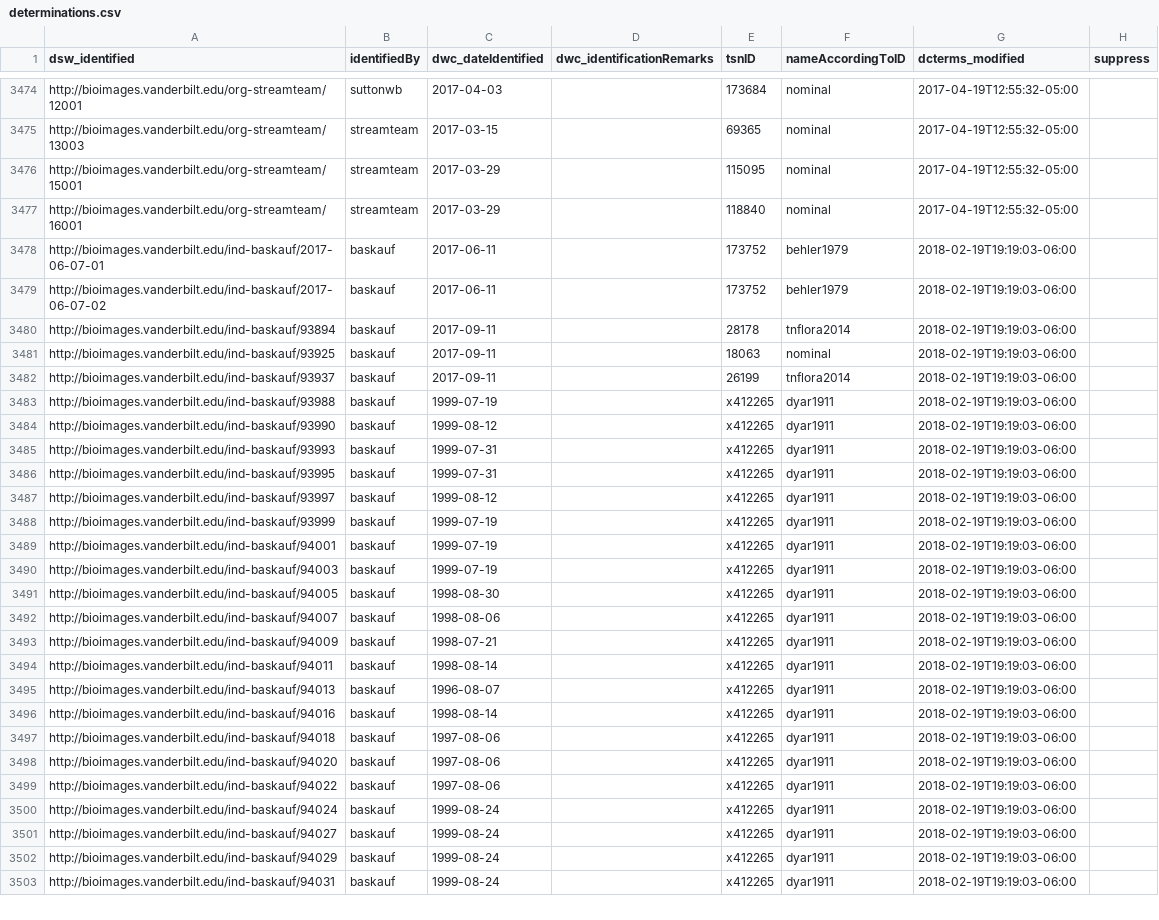
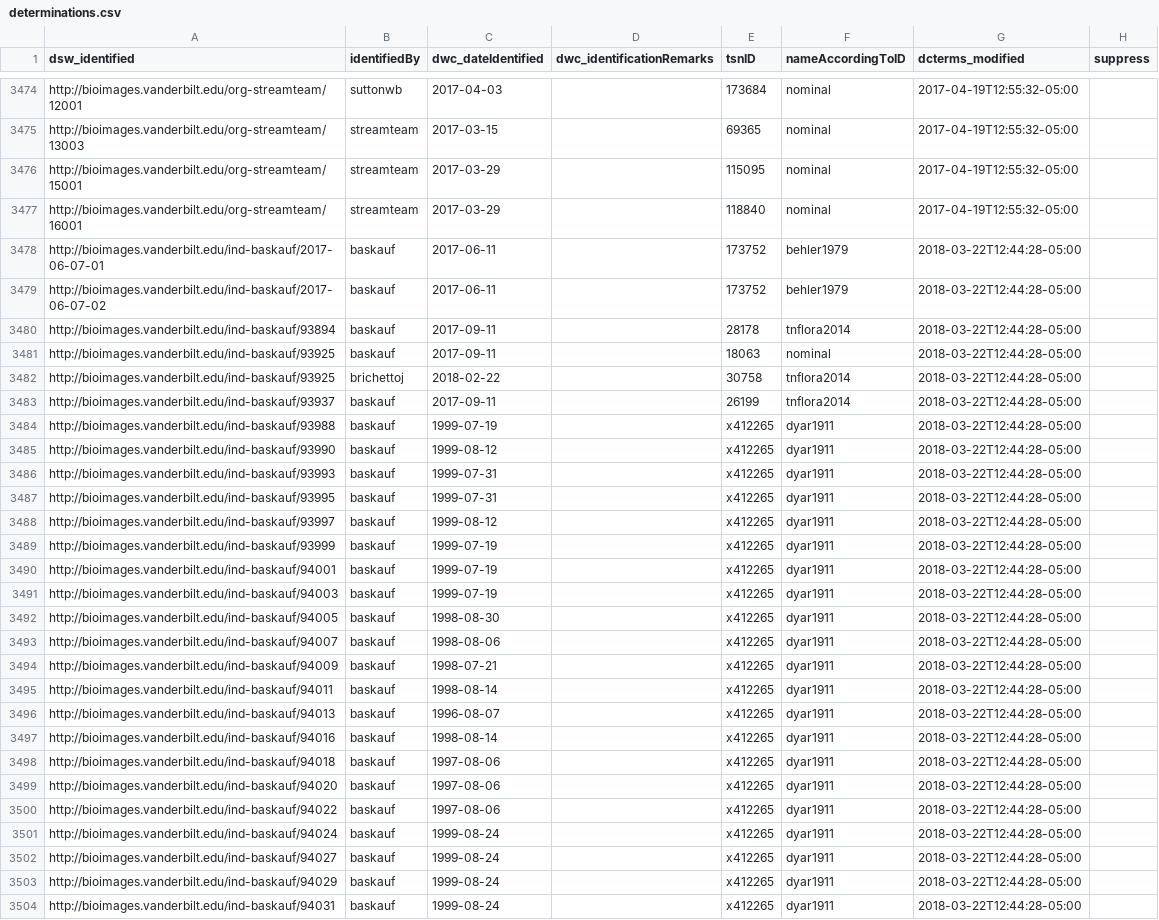
Before and after one commit to baskaufs/Bioimages, a CSV file: determinations.csv, drawn as a sheet; only a part is shown, gaps mark what is left out; addresses are those after the commit; the diff covers the shown part only; the diff names each change by its address in the sheet, - before the commit and + after, or states it on an @@ line.

```diff
--- a/determinations.csv
+++ b/determinations.csv
-G3478:G3481 (dcterms_modified): 2018-02-19T19:19:03-06:00
+G3478:G3481 (dcterms_modified): 2018-03-22T12:44:28-05:00
+row 3482: http://bioimages.vanderbilt.edu/ind-baskauf/93925 | brichettoj | 2018-02-22 |  | 30758 | tnflora2014 | 2018-03-22T12:44:28-05:00
-G3483:G3504 (dcterms_modified): 2018-02-19T19:19:03-06:00
+G3483:G3504 (dcterms_modified): 2018-03-22T12:44:28-05:00
```
Also changed, not shown: 1 removed row and 12 edited cells elsewhere in this file, names.csv.
